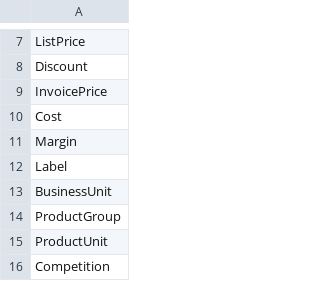
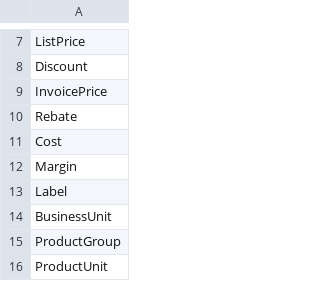
Before and after one commit to pricefx/example-configuration, a CSV file: pricefxSrc/DataMart/Transaction/ranks.csv, drawn as a sheet; only a part is shown, gaps mark what is left out; the shorter side is filled out with more unchanged rows; the diff names each change by its address in the sheet, - before the commit and + after, or states it on an @@ line.

Commit message:
Rebate Allocation - merged lab solution

```diff
--- a/pricefxSrc/DataMart/Transaction/ranks.csv
+++ b/pricefxSrc/DataMart/Transaction/ranks.csv
+row 10: Rebate
```
Also changed, not shown: 12 other files.
